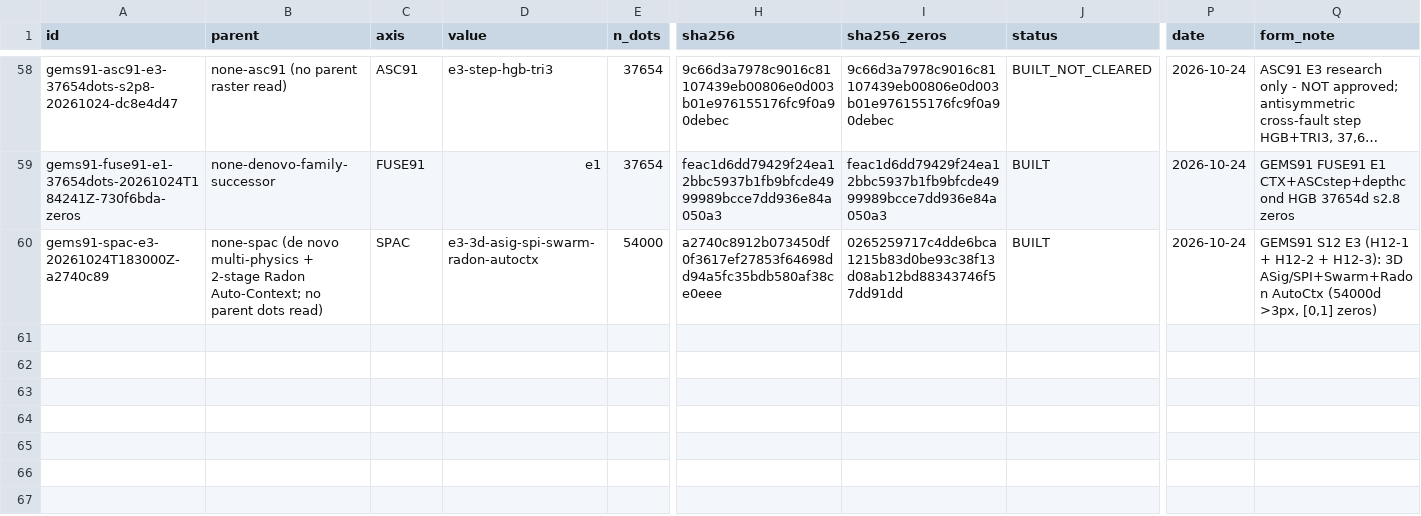
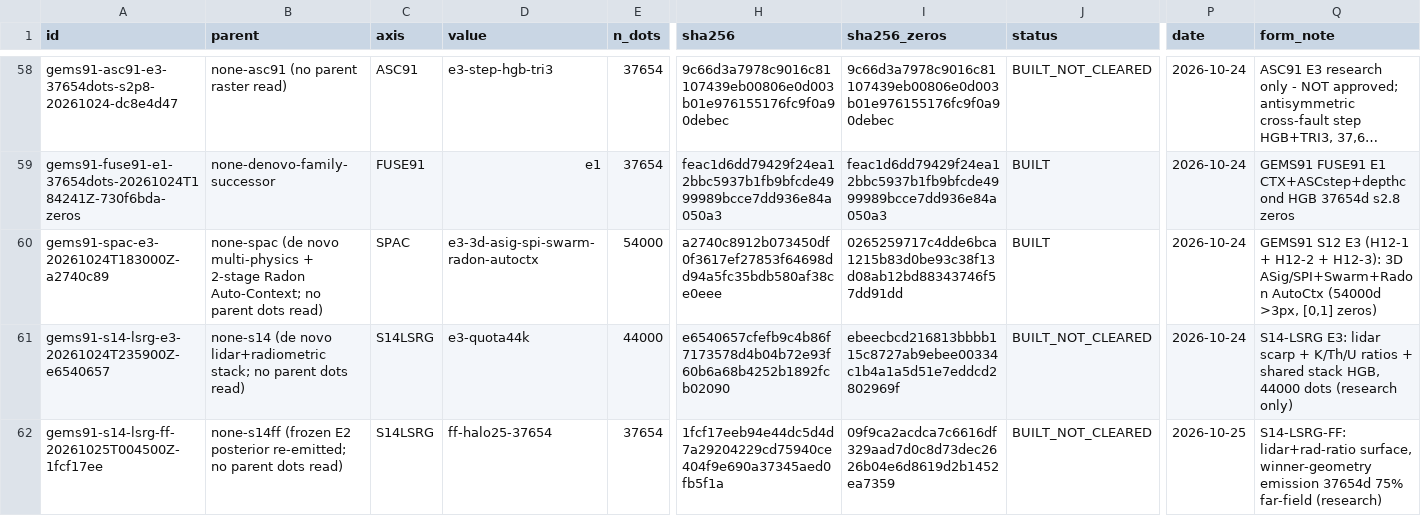
Before and after one commit to buffedlizard55-lab/GEMSDOE91, a CSV file: ledger/submissions.csv, drawn as a sheet; only a part is shown, gaps mark what is left out; long unchanged cells end in …; rows hold the shown columns only; the diff names each change by its address in the sheet, - before the commit and + after, or states it on an @@ line.

Commit message:
S14-LSRG: LiDAR-scarp + radiometric-ratio lane, winner-geometry FF candidate
- Winner forensics (measured): organizer CLAIM scores track dot count
  (rho=-1.000), spacing (+0.898) and far-field share (+0.857); holdout/SGMC
  anti-correlate (-0.75/-0.82). 0.2778 = emission economics + far-field mass.
- New features (no prior lane): 1m LiDAR scarp stack (13) + GeoDAWN K/Th/U
  log-ratios & steps (10); canary max AUC 0.63555 PASS.
- Experiments (HOLDOUT-DTI, 60,988 withheld): E1 0.232488, E2 0.232623,
  E3@44k 0.240111; delivered E3-FF 0.206822 at winner geometry
  (37,654 dots, 75% >1km from catalogue, 3.16px spacing).
- Registry uniqueness PASS (|rho|<=0.163, dots<=57.5%); sibling 82.8%
  mutual exclusion disclosed. Independent validate_raster ALL MUST-PASS.
- Evaluator: add labelled v1.1-nohalo (IR-91-S14-01; v1.0 halo deletion
  zeroed every real submission). Fixed label-memorization (IR-91-S14-03)
  and Dinkelbach tau-starvation (IR-91-S14-04); E3-FF deviation logged
  (IR-91-S14-05). 383 tests pass.
- Verdict fail-closed: OK TO DOWNLOAD YES / OK TO SUBMIT NO (human
  selector + IR-91-26 licence review). Zero slots spent.

Co-authored-by: arena-agent <297053741+arena-agent@users.noreply.github.com>

```diff
--- a/ledger/submissions.csv
+++ b/ledger/submissions.csv
+row 61: gems91-s14-lsrg-e3-20261024T235900Z-e6540657 | none-s14 (de novo lidar+radiometric stack; no parent dots read) | S14LSRG | e3-quota44k | 44000 | e6540657cfefb9c4b86f7173578d4b04b72e93f60b6a68b4252b1892fcb02090 | ebeecbcd216813bbbb115c8727ab9ebee00334c1b4a1a5d51e7eddcd2802969f | BUILT_NOT_CLEARED | 2026-10-24 | S14-LSRG E3: lidar scarp + K/Th/U ratios + shared stack HGB, 44000 dots (research only)
+row 62: gems91-s14-lsrg-ff-20261025T004500Z-1fcf17ee | none-s14ff (frozen E2 posterior re-emitted; no parent dots read) | S14LSRG | ff-halo25-37654 | 37654 | 1fcf17eeb94e44dc5d4d7a29204229cd75940ce404f9e690a37345aed0fb5f1a | 09f9ca2acdca7c6616df329aad7d0c8d73dec2626b04e6d8619d2b1452ea7359 | BUILT_NOT_CLEARED | 2026-10-25 | S14-LSRG-FF: lidar+rad-ratio surface, winner-geometry emission 37654d 75% far-field (research)
```
Also changed, not shown: 40 other files.
